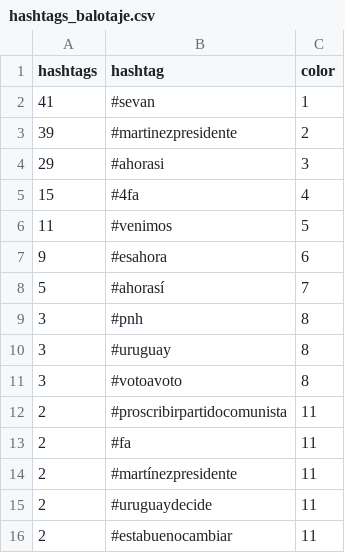
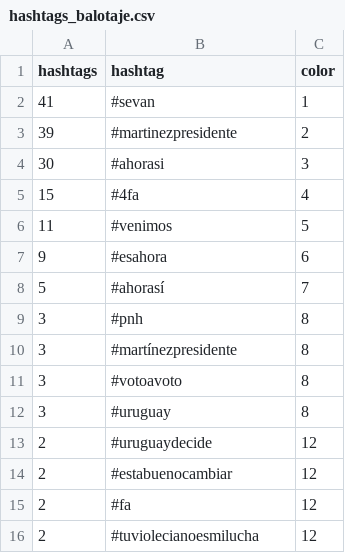
Before and after one commit to verdierdiego/analisis-sentimientos, a CSV file: balotaje/Actualizacion_Graficos/hashtags_balotaje.csv, drawn as a sheet.

```diff
--- a/balotaje/Actualizacion_Graficos/hashtags_balotaje.csv
+++ b/balotaje/Actualizacion_Graficos/hashtags_balotaje.csv
@@ -3,3 +3,3 @@ hashtags,hashtag,color
 39,#martinezpresidente,2
-29,#ahorasi,3
+30,#ahorasi,3
 15,#4fa,4
@@ -9,8 +9,8 @@ hashtags,hashtag,color
 3,#pnh,8
+3,#martínezpresidente,8
+3,#votoavoto,8
 3,#uruguay,8
-3,#votoavoto,8
-2,#proscribirpartidocomunista,11
-2,#fa,11
-2,#martínezpresidente,11
-2,#uruguaydecide,11
-2,#estabuenocambiar,11
+2,#uruguaydecide,12
+2,#estabuenocambiar,12
+2,#fa,12
+2,#tuviolecianoesmilucha,12
```
Also changed, not shown: balotaje/Actualizacion_Graficos/menciones_balotaje.csv, 8 other files.
